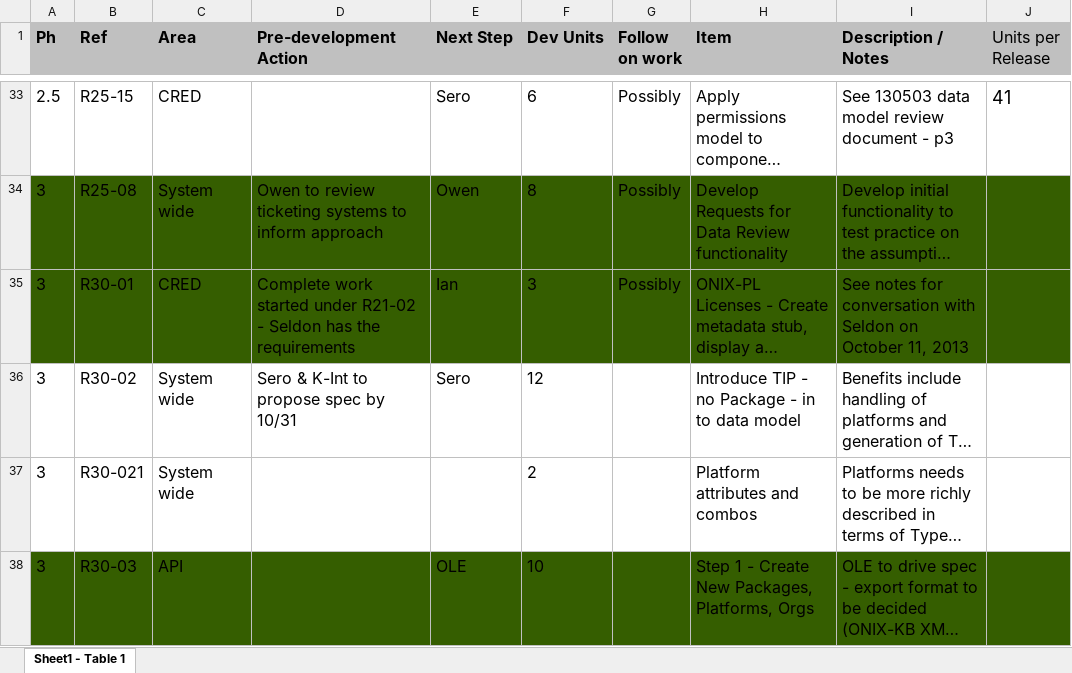
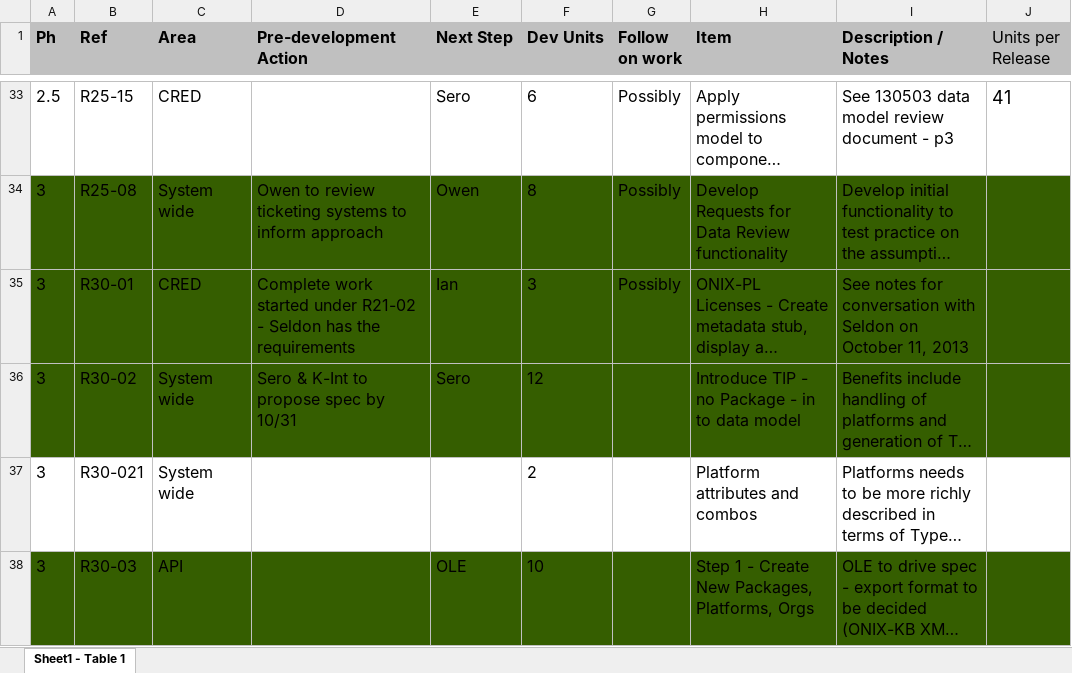
Before and after one commit to openlibraryenvironment/gokb, an Excel workbook: projectDocs/wip/131010 GOKb Ph3 Backlog - Full list.xlsx, sheet Sheet1 - Table 1, drawn as a sheet; only a part is shown, gaps mark what is left out; long unchanged cells end in …; values as stored, in another font and other column widths than the file's, no borders; charts and pictures not drawn; the diff names each change by its address in the sheet, - before the commit and + after, or states it on an @@ line.

```diff
--- a/projectDocs/wip/131010 GOKb Ph3 Backlog - Full list.xlsx (sheet Sheet1 - Table 1)
+++ b/projectDocs/wip/131010 GOKb Ph3 Backlog - Full list.xlsx (sheet Sheet1 - Table 1)
-A36:J36 fill: none
+A36:J36 fill: #355E00
```
Also changed, not shown: 1 other file.
